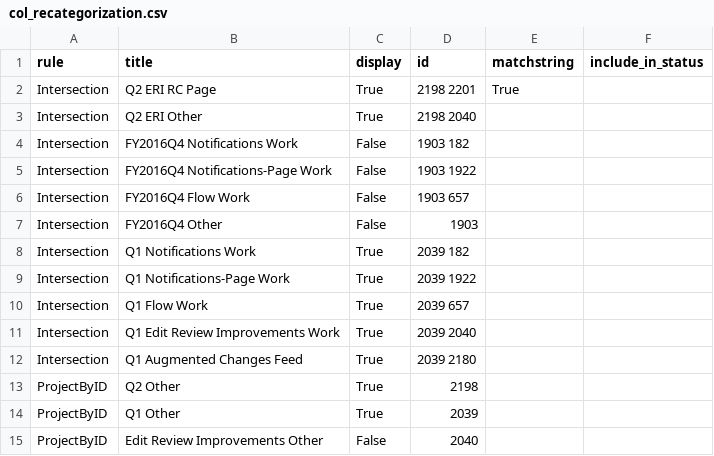
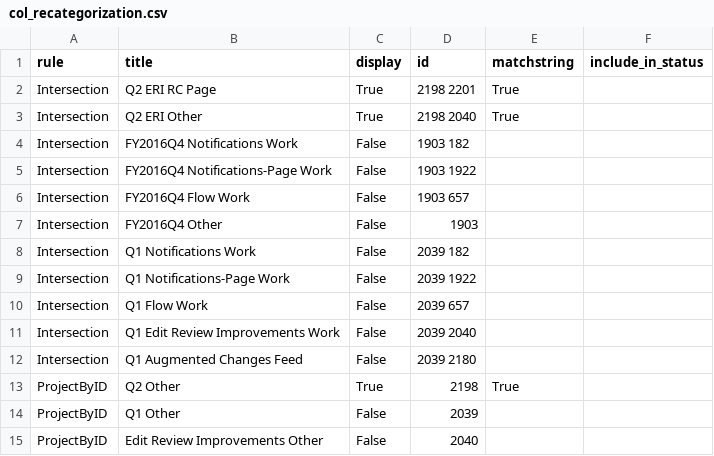
Before and after one commit to wikimedia/phlogiston, a CSV file: col_recategorization.csv, drawn as a sheet.

Commit message:
tweaking collaboration settings; adding status report experiment

```diff
--- a/col_recategorization.csv
+++ b/col_recategorization.csv
@@ -2,3 +2,3 @@ rule,title,display,id,matchstring,include_in_status
 Intersection,Q2 ERI RC Page,True,2198 2201,True
-Intersection,Q2 ERI Other,True,2198 2040,
+Intersection,Q2 ERI Other,True,2198 2040,True
 Intersection,FY2016Q4 Notifications Work,False,1903 182,
@@ -7,9 +7,9 @@ Intersection,FY2016Q4 Flow Work,False,1903 657,
 Intersection,FY2016Q4 Other,False,1903,
-Intersection,Q1 Notifications Work,True,2039 182,
-Intersection,Q1 Notifications-Page Work,True,2039 1922,
-Intersection,Q1 Flow Work,True,2039 657,
-Intersection,Q1 Edit Review Improvements Work,True,2039 2040,
-Intersection,Q1 Augmented Changes Feed,True,2039 2180,
-ProjectByID,Q2 Other,True,2198,
-ProjectByID,Q1 Other,True,2039,
+Intersection,Q1 Notifications Work,False,2039 182,
+Intersection,Q1 Notifications-Page Work,False,2039 1922,
+Intersection,Q1 Flow Work,False,2039 657,
+Intersection,Q1 Edit Review Improvements Work,False,2039 2040,
+Intersection,Q1 Augmented Changes Feed,False,2039 2180,
+ProjectByID,Q2 Other,True,2198,True
+ProjectByID,Q1 Other,False,2039,
 ProjectByID,Edit Review Improvements Other,False,2040,
```
Also changed, not shown: 1 other file.
